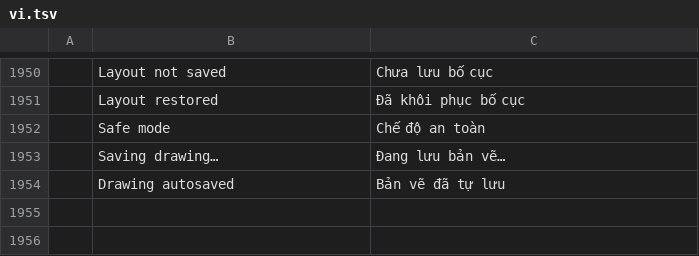
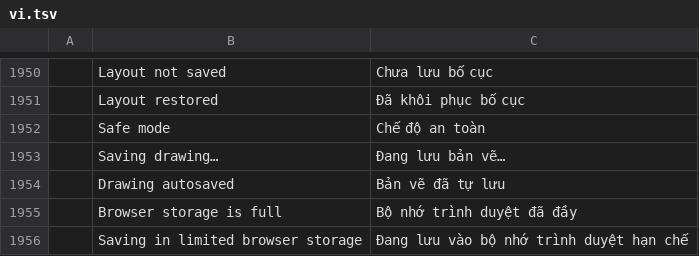
Before and after one commit to tuananhfr/cadcraft, a TSV file: crates/ui-egui/src/i18n/vi.tsv, drawn as a sheet; only a part is shown, gaps mark what is left out; the diff names each change by its address in the sheet, - before the commit and + after, or states it on an @@ line.

```diff
--- a/crates/ui-egui/src/i18n/vi.tsv
+++ b/crates/ui-egui/src/i18n/vi.tsv
+row 1955:  | Browser storage is full | Bộ nhớ trình duyệt đã đầy
+row 1956:  | Saving in limited browser storage | Đang lưu vào bộ nhớ trình duyệt hạn chế
```
Also changed, not shown: crates/ui-egui/src/i18n/uk.tsv, 8 other files.
